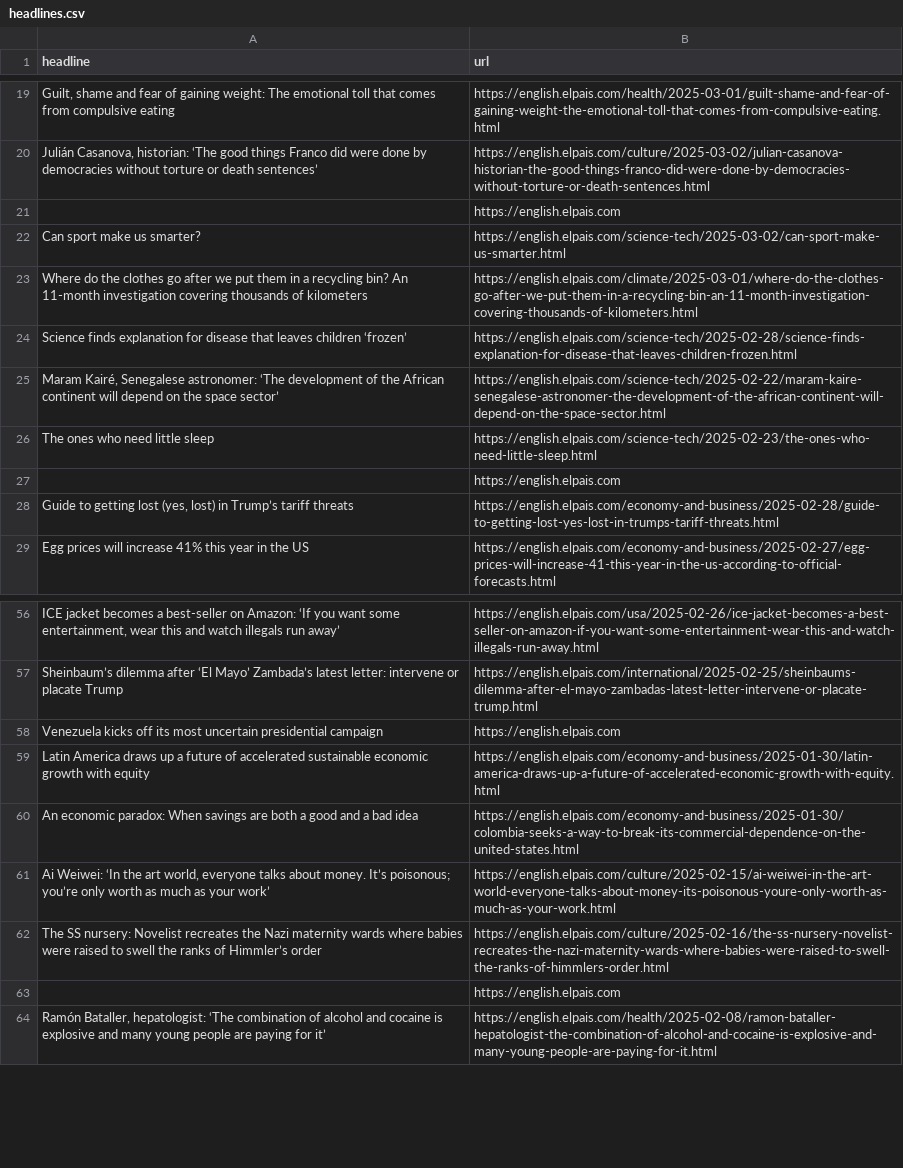
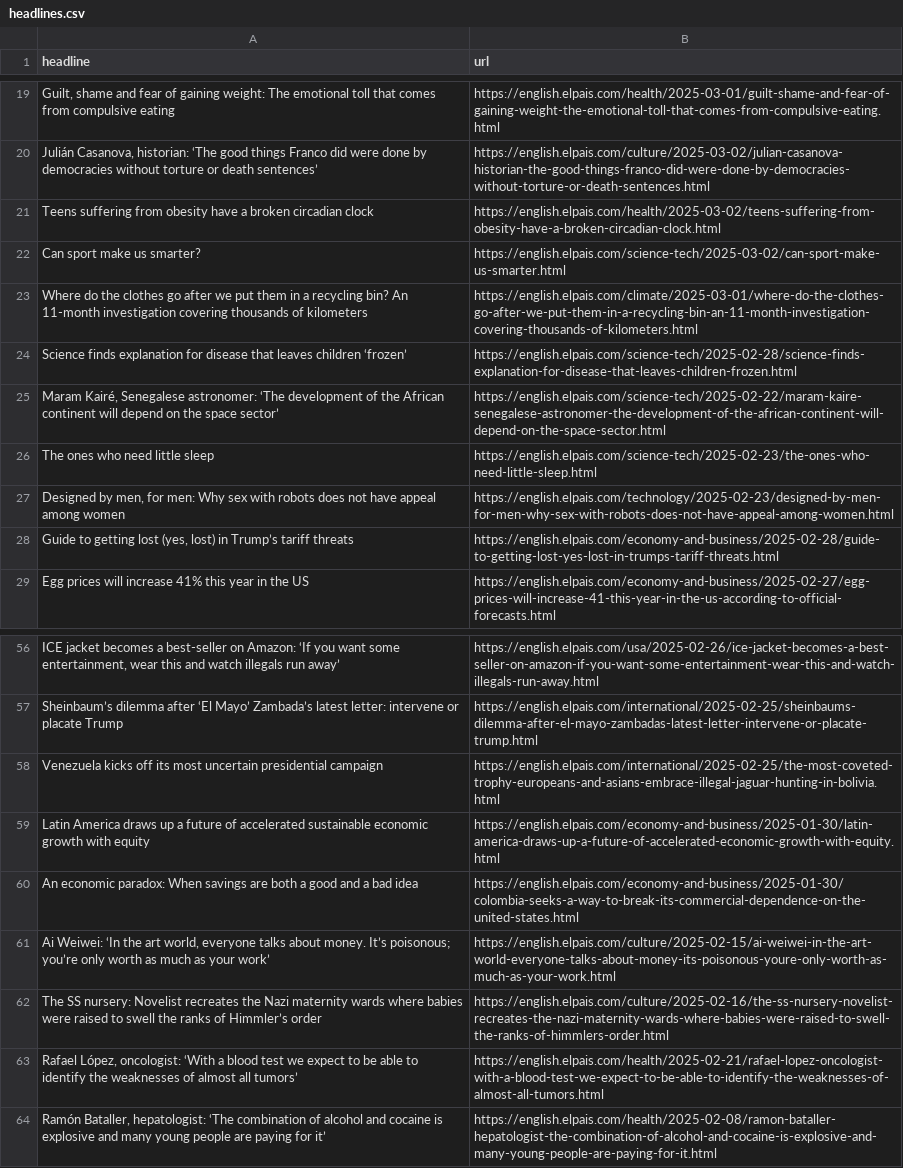
Before and after one commit to berberebecca/el-pais-autoscraper, a CSV file: headlines.csv, drawn as a sheet; only a part is shown, gaps mark what is left out; removed rows and columns are numbered as before the commit, all else as after; the diff names each change by its address in the sheet, - before the commit and + after, or states it on an @@ line.

```diff
--- a/headlines.csv
+++ b/headlines.csv
-row 21:  | https://english.elpais.com
+row 21: Teens suffering from obesity have a broken circadian clock | https://english.elpais.com/health/2025-03-02/teens-suffering-from-obesity-have-a-broken-circadian-clock.html
-row 27:  | https://english.elpais.com
+row 27: Designed by men, for men: Why sex with robots does not have appeal among women | https://english.elpais.com/technology/2025-02-23/designed-by-men-for-men-why-sex-with-robots-does-not-have-appeal-among-women.html
-B58 (url): https://english.elpais.com
+B58 (url): https://english.elpais.com/international/2025-02-25/the-most-coveted-trophy-europeans-and-asians-embrace-illegal-jaguar-hunting-in-bolivia.html
-row 63:  | https://english.elpais.com
+row 63: Rafael López, oncologist: ‘With a blood test we expect to be able to identify the weaknesses of almost all tumors’ | https://english.elpais.com/health/2025-02-21/rafael-lopez-oncologist-with-a-blood-test-we-expect-to-be-able-to-identify-the-weaknesses-of-almost-all-tumors.html
```
